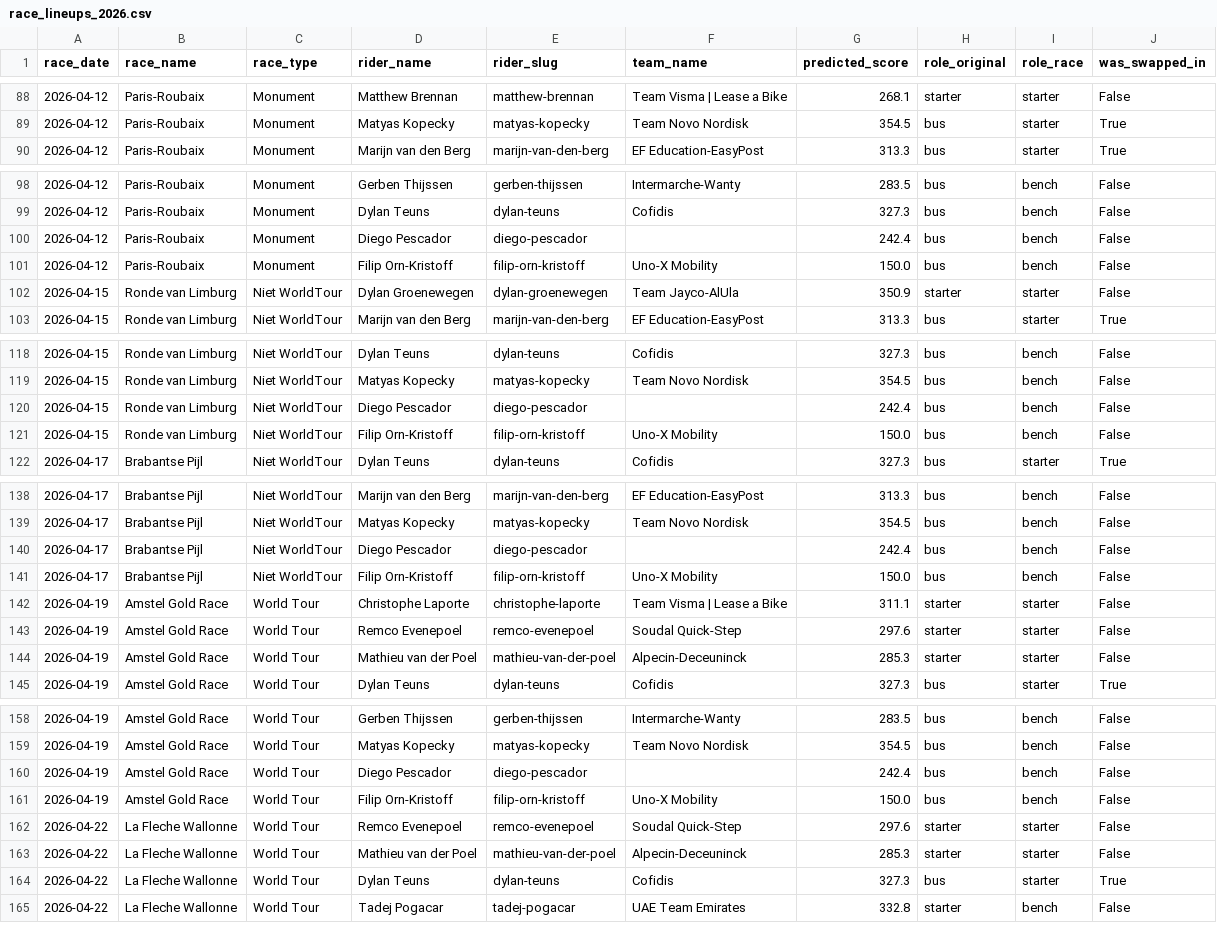
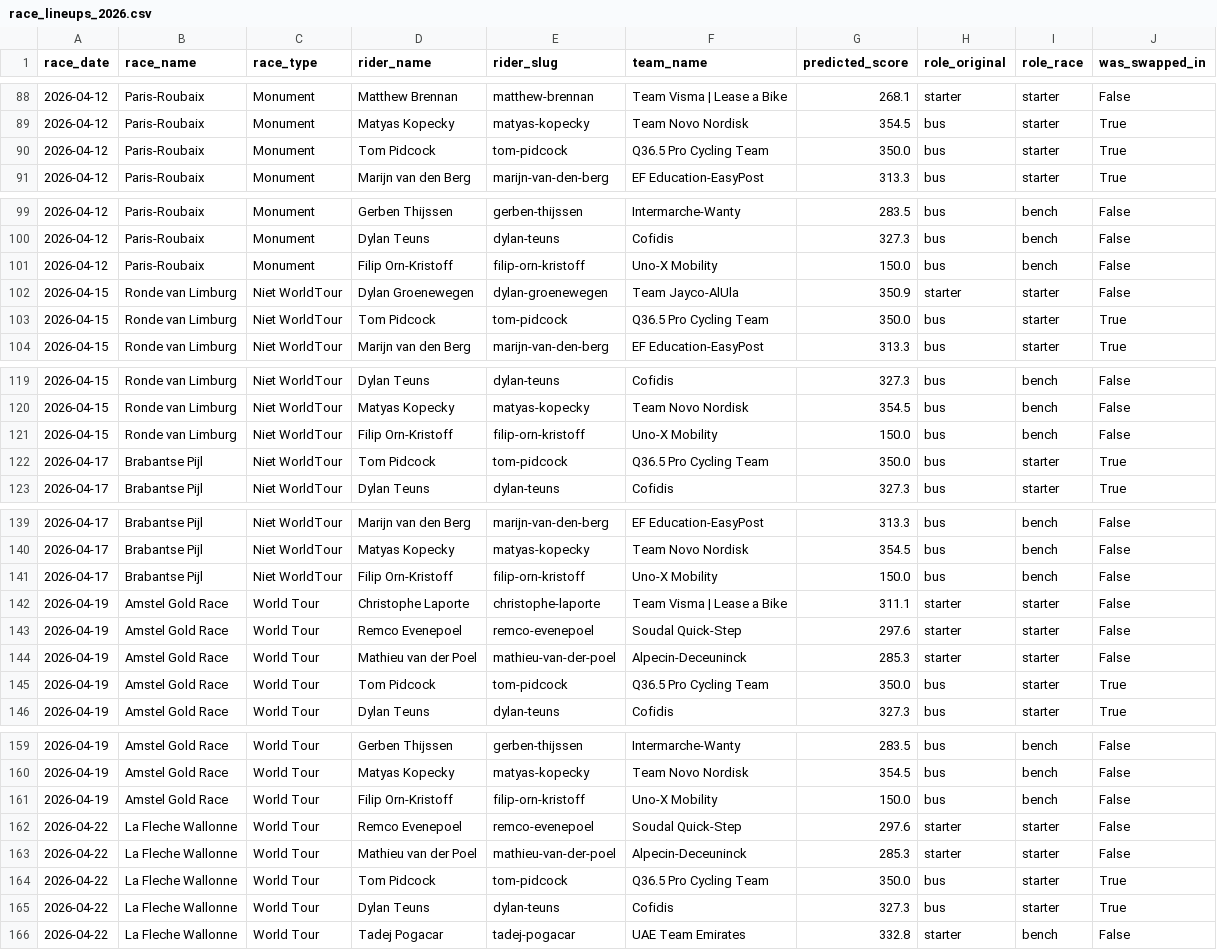
Before and after one commit to vdsandy101/Cycling_Site, a CSV file: data/race_lineups_2026.csv, drawn as a sheet; only a part is shown, gaps mark what is left out; the diff covers the shown part only.

Commit message:
data: update squad after transfer Pescador -> Pidcock

```diff
--- a/data/race_lineups_2026.csv
+++ b/data/race_lineups_2026.csv
@@ -89,2 +89,3 @@ race_date,race_name,race_type,rider_name,rider_slug,team_name,predicted_score,ro
 2026-04-12,Paris-Roubaix,Monument,Matyas Kopecky,matyas-kopecky,Team Novo Nordisk,354.5,bus,starter,True
+2026-04-12,Paris-Roubaix,Monument,Tom Pidcock,tom-pidcock,Q36.5 Pro Cycling Team,350.0,bus,starter,True
 2026-04-12,Paris-Roubaix,Monument,Marijn van den Berg,marijn-van-den-berg,EF Education-EasyPost,313.3,bus,starter,True
@@ -99,5 +100,5 @@ race_date,race_name,race_type,rider_name,rider_slug,team_name,predicted_score,ro
 2026-04-12,Paris-Roubaix,Monument,Dylan Teuns,dylan-teuns,Cofidis,327.3,bus,bench,False
-2026-04-12,Paris-Roubaix,Monument,Diego Pescador,diego-pescador,,242.4,bus,bench,False
 2026-04-12,Paris-Roubaix,Monument,Filip Orn-Kristoff,filip-orn-kristoff,Uno-X Mobility,150.0,bus,bench,False
 2026-04-15,Ronde van Limburg,Niet WorldTour,Dylan Groenewegen,dylan-groenewegen,Team Jayco-AlUla,350.9,starter,starter,False
+2026-04-15,Ronde van Limburg,Niet WorldTour,Tom Pidcock,tom-pidcock,Q36.5 Pro Cycling Team,350.0,bus,starter,True
 2026-04-15,Ronde van Limburg,Niet WorldTour,Marijn van den Berg,marijn-van-den-berg,EF Education-EasyPost,313.3,bus,starter,True
@@ -119,4 +120,4 @@ race_date,race_name,race_type,rider_name,rider_slug,team_name,predicted_score,ro
 2026-04-15,Ronde van Limburg,Niet WorldTour,Matyas Kopecky,matyas-kopecky,Team Novo Nordisk,354.5,bus,bench,False
-2026-04-15,Ronde van Limburg,Niet WorldTour,Diego Pescador,diego-pescador,,242.4,bus,bench,False
 2026-04-15,Ronde van Limburg,Niet WorldTour,Filip Orn-Kristoff,filip-orn-kristoff,Uno-X Mobility,150.0,bus,bench,False
+2026-04-17,Brabantse Pijl,Niet WorldTour,Tom Pidcock,tom-pidcock,Q36.5 Pro Cycling Team,350.0,bus,starter,True
 2026-04-17,Brabantse Pijl,Niet WorldTour,Dylan Teuns,dylan-teuns,Cofidis,327.3,bus,starter,True
@@ -139,3 +140,2 @@ race_date,race_name,race_type,rider_name,rider_slug,team_name,predicted_score,ro
 2026-04-17,Brabantse Pijl,Niet WorldTour,Matyas Kopecky,matyas-kopecky,Team Novo Nordisk,354.5,bus,bench,False
-2026-04-17,Brabantse Pijl,Niet WorldTour,Diego Pescador,diego-pescador,,242.4,bus,bench,False
 2026-04-17,Brabantse Pijl,Niet WorldTour,Filip Orn-Kristoff,filip-orn-kristoff,Uno-X Mobility,150.0,bus,bench,False
@@ -144,2 +144,3 @@ race_date,race_name,race_type,rider_name,rider_slug,team_name,predicted_score,ro
 2026-04-19,Amstel Gold Race,World Tour,Mathieu van der Poel,mathieu-van-der-poel,Alpecin-Deceuninck,285.3,starter,starter,False
+2026-04-19,Amstel Gold Race,World Tour,Tom Pidcock,tom-pidcock,Q36.5 Pro Cycling Team,350.0,bus,starter,True
 2026-04-19,Amstel Gold Race,World Tour,Dylan Teuns,dylan-teuns,Cofidis,327.3,bus,starter,True
@@ -159,3 +160,2 @@ race_date,race_name,race_type,rider_name,rider_slug,team_name,predicted_score,ro
 2026-04-19,Amstel Gold Race,World Tour,Matyas Kopecky,matyas-kopecky,Team Novo Nordisk,354.5,bus,bench,False
-2026-04-19,Amstel Gold Race,World Tour,Diego Pescador,diego-pescador,,242.4,bus,bench,False
 2026-04-19,Amstel Gold Race,World Tour,Filip Orn-Kristoff,filip-orn-kristoff,Uno-X Mobility,150.0,bus,bench,False
@@ -163,2 +163,3 @@ race_date,race_name,race_type,rider_name,rider_slug,team_name,predicted_score,ro
 2026-04-22,La Fleche Wallonne,World Tour,Mathieu van der Poel,mathieu-van-der-poel,Alpecin-Deceuninck,285.3,starter,starter,False
+2026-04-22,La Fleche Wallonne,World Tour,Tom Pidcock,tom-pidcock,Q36.5 Pro Cycling Team,350.0,bus,starter,True
 2026-04-22,La Fleche Wallonne,World Tour,Dylan Teuns,dylan-teuns,Cofidis,327.3,bus,starter,True
```
Also changed, not shown: 1 added row, 2 removed rows and 16 edited cells elsewhere in this file, data/my_squad.csv.
